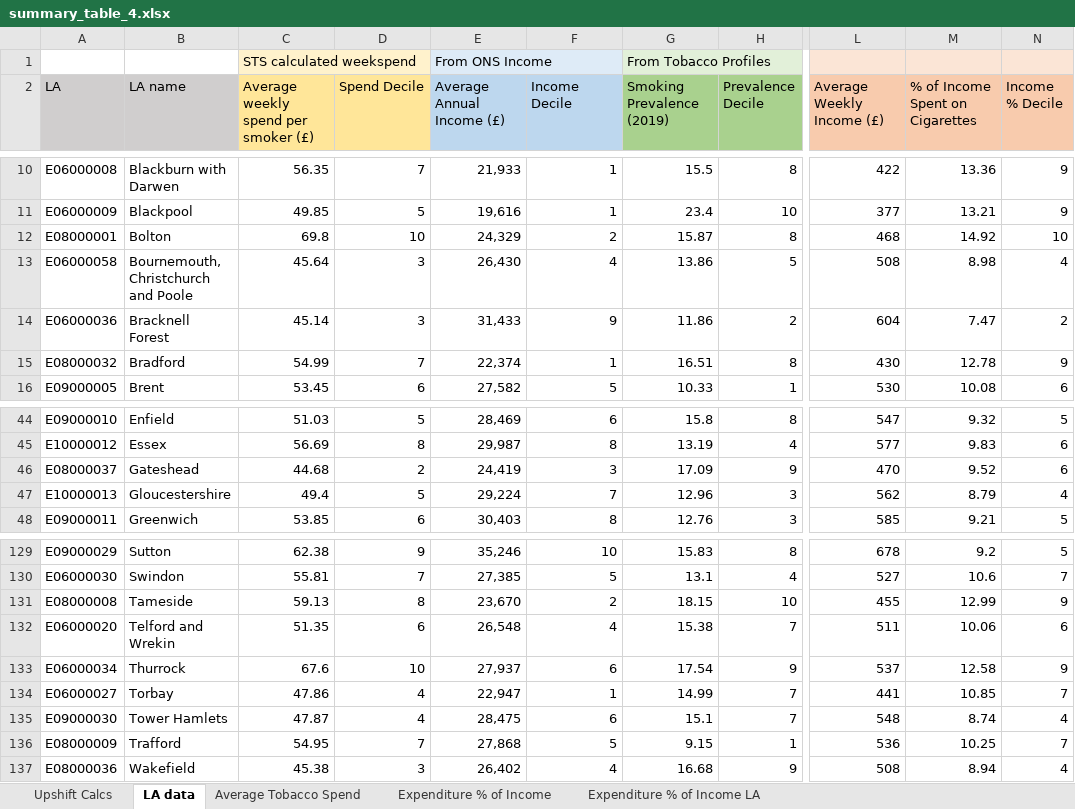
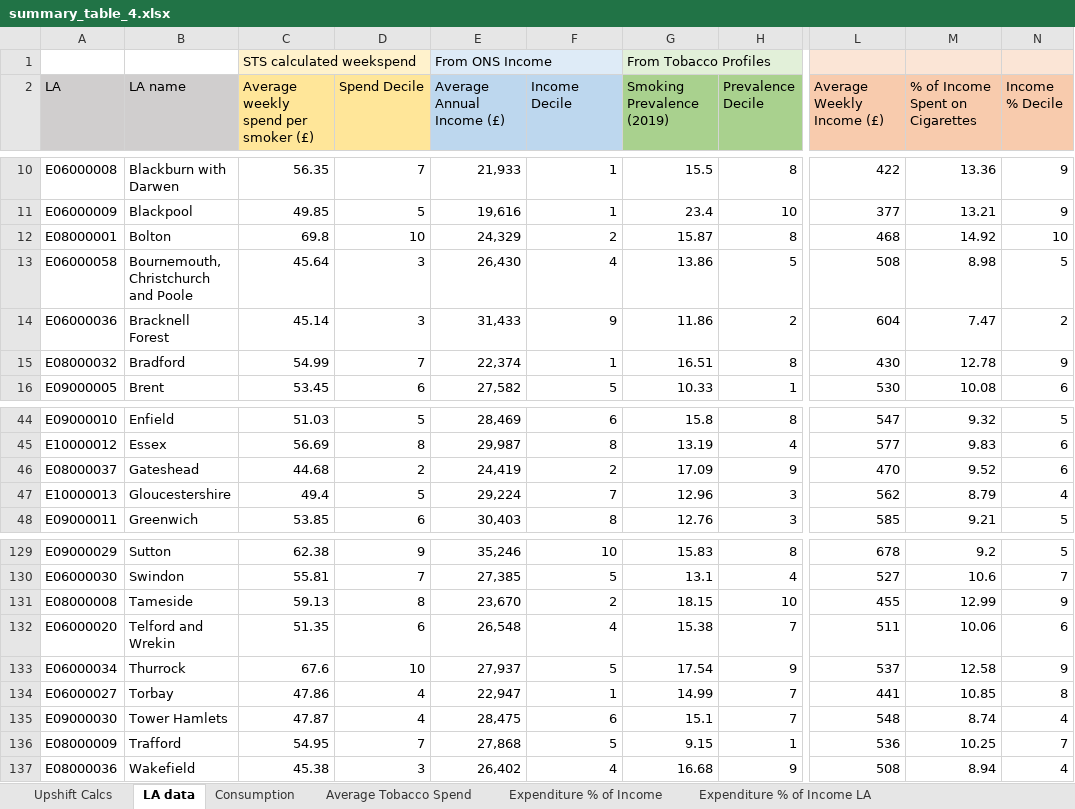
Before and after one commit to STAPM/smoke-free-dividend, an Excel workbook: output/summary_table_4.xlsx, sheet LA data, drawn as a sheet; only a part is shown, gaps mark what is left out; values as stored, in another font and other column widths than the file's, no borders; the diff covers the shown part only; the diff names each change by its address in the sheet, - before the commit and + after, or states it on an @@ line.

```diff
--- a/output/summary_table_4.xlsx (sheet LA data)
+++ b/output/summary_table_4.xlsx (sheet LA data)
+sheet tab: Consumption
-N13 (Income % Decile): 4
+N13 (Income % Decile): 5
-F46 (Income Decile): 3
+F46 (Income Decile): 2
-F133 (Income Decile): 6
+F133 (Income Decile): 5
-N134 (Income % Decile): 7
+N134 (Income % Decile): 8
```
Also changed, not shown: 16 edited cells elsewhere in this sheet, sheet Expenditure % of Income, output/summary_table_1.xlsx, output/summary_table_2.xlsx, 2 other files.
